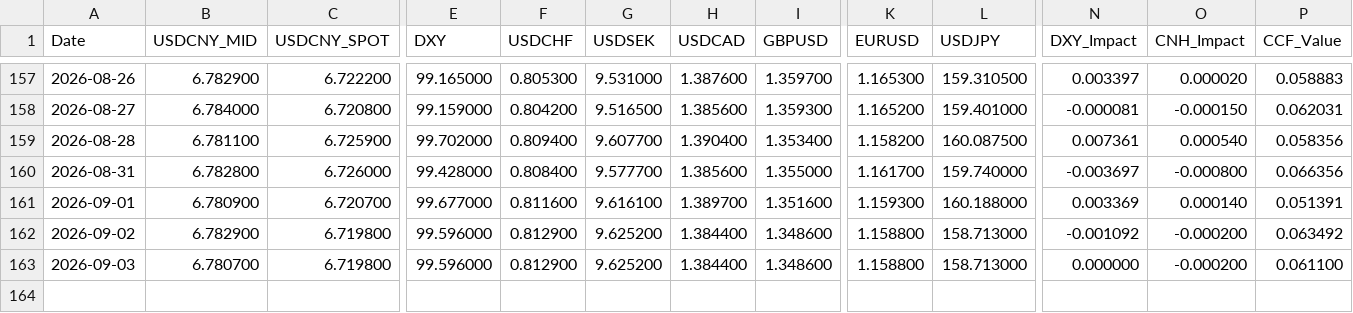
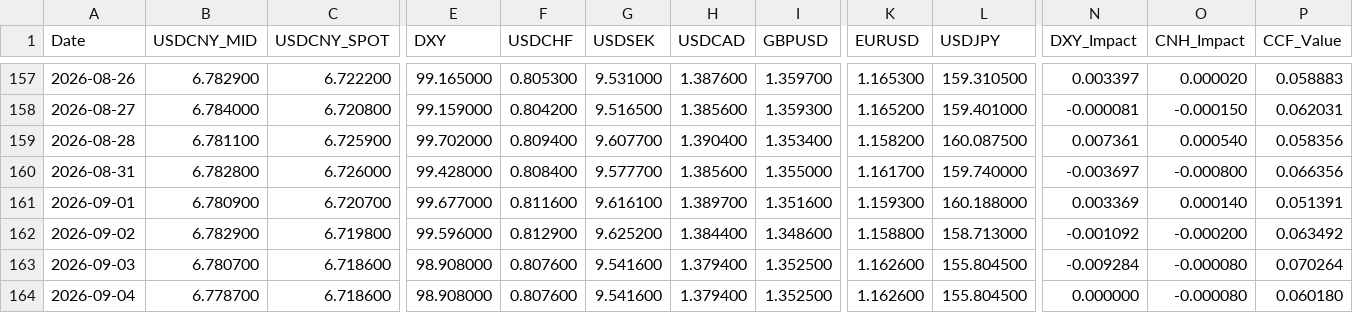
Before and after one commit to MlittleFriend/LittleHelper4CCF, a CSV file: ccf_data.csv, drawn as a sheet; only a part is shown, gaps mark what is left out; rows hold the shown columns only; the diff names each change by its address in the sheet, - before the commit and + after, or states it on an @@ line.

```diff
--- a/ccf_data.csv
+++ b/ccf_data.csv
-C163 (USDCNY_SPOT): 6.719800
+C163 (USDCNY_SPOT): 6.718600
-E163 (DXY): 99.596000
+E163 (DXY): 98.908000
-F163 (USDCHF): 0.812900
+F163 (USDCHF): 0.807600
-G163 (USDSEK): 9.625200
+G163 (USDSEK): 9.541600
-H163 (USDCAD): 1.384400
+H163 (USDCAD): 1.379400
-I163 (GBPUSD): 1.348600
+I163 (GBPUSD): 1.352500
-K163 (EURUSD): 1.158800
+K163 (EURUSD): 1.162600
-L163 (USDJPY): 158.713000
+L163 (USDJPY): 155.804500
-N163 (DXY_Impact): 0.000000
+N163 (DXY_Impact): -0.009284
-O163 (CNH_Impact): -0.000200
+O163 (CNH_Impact): -0.000080
-P163 (CCF_Value): 0.061100
+P163 (CCF_Value): 0.070264
+row 164: 2026-09-04 | 6.778700 | 6.718600 | 98.908000 | 0.807600 | 9.541600 | 1.379400 | 1.352500 | 1.162600 | 155.804500 | 0.000000 | -0.000080 | 0.060180
```
